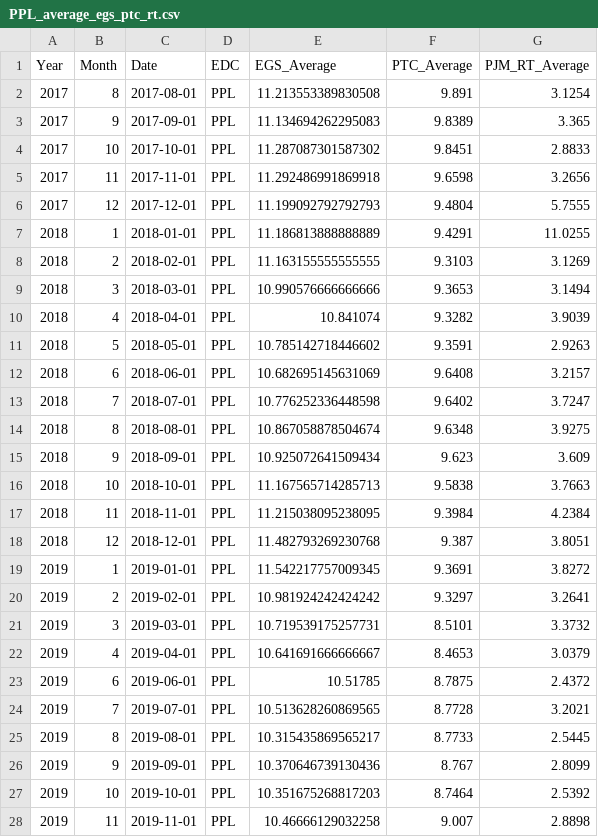
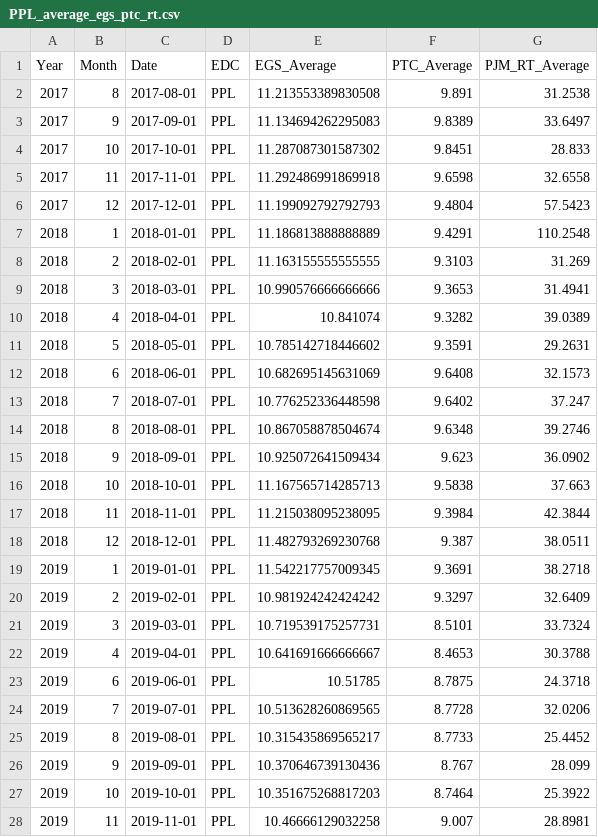
Before and after one commit to ERES-PROJECT/markup-pipeline, a CSV file: Presentation/outputs/PPL_average_egs_ptc_rt.csv, drawn as a sheet; only a part is shown; the diff covers the shown part only.

```diff
--- a/Presentation/outputs/PPL_average_egs_ptc_rt.csv
+++ b/Presentation/outputs/PPL_average_egs_ptc_rt.csv
@@ -1,28 +1,28 @@
 Year,Month,Date,EDC,EGS_Average,PTC_Average,PJM_RT_Average
-2017,8,2017-08-01,PPL,11.213553389830508,9.891,3.1254
-2017,9,2017-09-01,PPL,11.134694262295083,9.8389,3.365
-2017,10,2017-10-01,PPL,11.287087301587302,9.8451,2.8833
-2017,11,2017-11-01,PPL,11.292486991869918,9.6598,3.2656
-2017,12,2017-12-01,PPL,11.199092792792793,9.4804,5.7555
-2018,1,2018-01-01,PPL,11.186813888888889,9.4291,11.0255
-2018,2,2018-02-01,PPL,11.163155555555555,9.3103,3.1269
-2018,3,2018-03-01,PPL,10.990576666666666,9.3653,3.1494
-2018,4,2018-04-01,PPL,10.841074,9.3282,3.9039
-2018,5,2018-05-01,PPL,10.785142718446602,9.3591,2.9263
-2018,6,2018-06-01,PPL,10.682695145631069,9.6408,3.2157
-2018,7,2018-07-01,PPL,10.776252336448598,9.6402,3.7247
-2018,8,2018-08-01,PPL,10.867058878504674,9.6348,3.9275
-2018,9,2018-09-01,PPL,10.925072641509434,9.623,3.609
-2018,10,2018-10-01,PPL,11.167565714285713,9.5838,3.7663
-2018,11,2018-11-01,PPL,11.215038095238095,9.3984,4.2384
-2018,12,2018-12-01,PPL,11.482793269230768,9.387,3.8051
-2019,1,2019-01-01,PPL,11.542217757009345,9.3691,3.8272
-2019,2,2019-02-01,PPL,10.981924242424242,9.3297,3.2641
-2019,3,2019-03-01,PPL,10.719539175257731,8.5101,3.3732
-2019,4,2019-04-01,PPL,10.641691666666667,8.4653,3.0379
-2019,6,2019-06-01,PPL,10.51785,8.7875,2.4372
-2019,7,2019-07-01,PPL,10.513628260869565,8.7728,3.2021
-2019,8,2019-08-01,PPL,10.315435869565217,8.7733,2.5445
-2019,9,2019-09-01,PPL,10.370646739130436,8.767,2.8099
-2019,10,2019-10-01,PPL,10.351675268817203,8.7464,2.5392
-2019,11,2019-11-01,PPL,10.46666129032258,9.007,2.8898
+2017,8,2017-08-01,PPL,11.213553389830508,9.891,31.2538
+2017,9,2017-09-01,PPL,11.134694262295083,9.8389,33.6497
+2017,10,2017-10-01,PPL,11.287087301587302,9.8451,28.833
+2017,11,2017-11-01,PPL,11.292486991869918,9.6598,32.6558
+2017,12,2017-12-01,PPL,11.199092792792793,9.4804,57.5423
+2018,1,2018-01-01,PPL,11.186813888888889,9.4291,110.2548
+2018,2,2018-02-01,PPL,11.163155555555555,9.3103,31.269
+2018,3,2018-03-01,PPL,10.990576666666666,9.3653,31.4941
+2018,4,2018-04-01,PPL,10.841074,9.3282,39.0389
+2018,5,2018-05-01,PPL,10.785142718446602,9.3591,29.2631
+2018,6,2018-06-01,PPL,10.682695145631069,9.6408,32.1573
+2018,7,2018-07-01,PPL,10.776252336448598,9.6402,37.247
+2018,8,2018-08-01,PPL,10.867058878504674,9.6348,39.2746
+2018,9,2018-09-01,PPL,10.925072641509434,9.623,36.0902
+2018,10,2018-10-01,PPL,11.167565714285713,9.5838,37.663
+2018,11,2018-11-01,PPL,11.215038095238095,9.3984,42.3844
+2018,12,2018-12-01,PPL,11.482793269230768,9.387,38.0511
+2019,1,2019-01-01,PPL,11.542217757009345,9.3691,38.2718
+2019,2,2019-02-01,PPL,10.981924242424242,9.3297,32.6409
+2019,3,2019-03-01,PPL,10.719539175257731,8.5101,33.7324
+2019,4,2019-04-01,PPL,10.641691666666667,8.4653,30.3788
+2019,6,2019-06-01,PPL,10.51785,8.7875,24.3718
+2019,7,2019-07-01,PPL,10.513628260869565,8.7728,32.0206
+2019,8,2019-08-01,PPL,10.315435869565217,8.7733,25.4452
+2019,9,2019-09-01,PPL,10.370646739130436,8.767,28.099
+2019,10,2019-10-01,PPL,10.351675268817203,8.7464,25.3922
+2019,11,2019-11-01,PPL,10.46666129032258,9.007,28.8981
```
Also changed, not shown: 61 edited cells elsewhere in this file, Presentation/outputs/B_a_monthly_data.csv, Presentation/outputs/B_d_above_below_ptc_data.csv, 17 other files.
